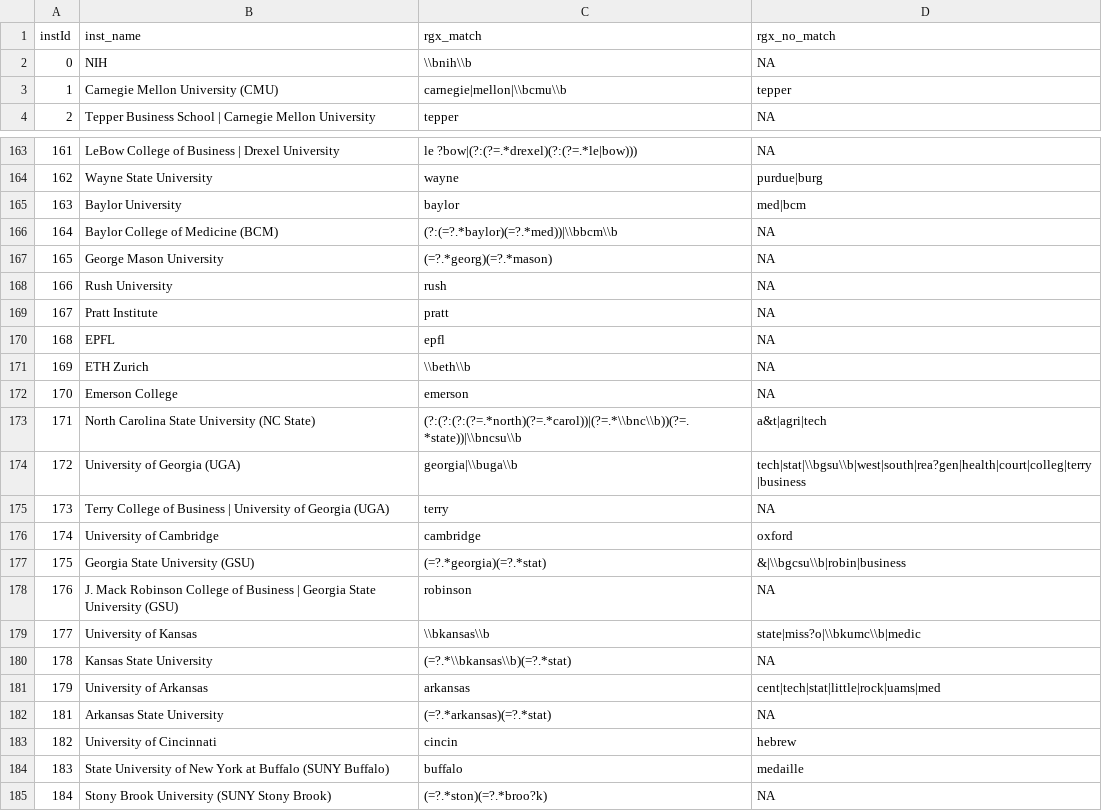
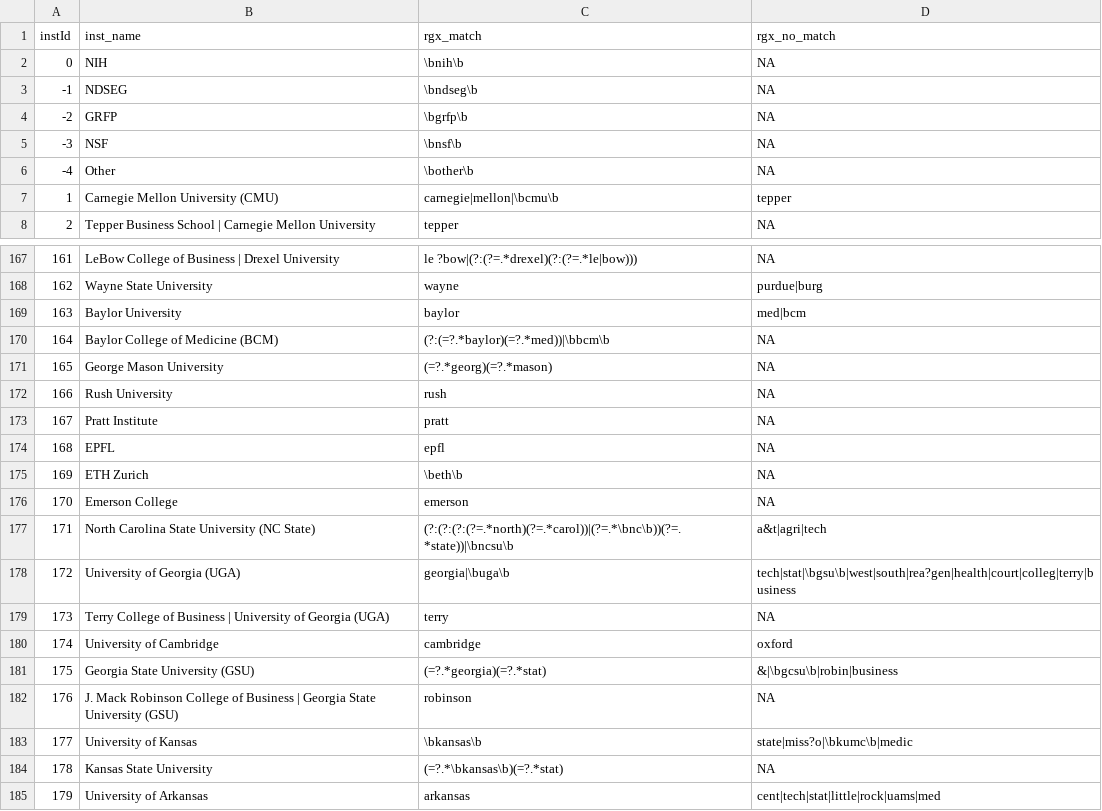
Before and after one commit to AlpAribal/gradcafestats, a CSV file: data/institutions.csv, drawn as a sheet; only a part is shown, gaps mark what is left out; the shorter side is filled out with more unchanged rows; the diff covers the shown part only.

```diff
--- a/data/institutions.csv
+++ b/data/institutions.csv
@@ -1,4 +1,8 @@
 "instId";"inst_name";"rgx_match";"rgx_no_match"
-0;"NIH";"\\bnih\\b";NA
-1;"Carnegie Mellon University (CMU)";"carnegie|mellon|\\bcmu\\b";"tepper"
+0;"NIH";"\bnih\b";NA
+-1;"NDSEG";"\bndseg\b";NA
+-2;"GRFP";"\bgrfp\b";NA
+-3;"NSF";"\bnsf\b";NA
+-4;"Other";"\bother\b";NA
+1;"Carnegie Mellon University (CMU)";"carnegie|mellon|\bcmu\b";"tepper"
 2;"Tepper Business School | Carnegie Mellon University";"tepper";NA
@@ -165,3 +169,3 @@
 163;"Baylor University";"baylor";"med|bcm"
-164;"Baylor College of Medicine (BCM)";"(?:(=?.*baylor)(=?.*med))|\\bbcm\\b";NA
+164;"Baylor College of Medicine (BCM)";"(?:(=?.*baylor)(=?.*med))|\bbcm\b";NA
 165;"George Mason University";"(=?.*georg)(=?.*mason)";NA
@@ -170,12 +174,12 @@
 168;"EPFL";"epfl";NA
-169;"ETH Zurich";"\\beth\\b";NA
+169;"ETH Zurich";"\beth\b";NA
 170;"Emerson College";"emerson";NA
-171;"North Carolina State University (NC State)";"(?:(?:(?:(?=.*north)(?=.*carol))|(?=.*\\bnc\\b))(?=.*state))|\\bncsu\\b";"a&t|agri|tech"
-172;"University of Georgia (UGA)";"georgia|\\buga\\b";"tech|stat|\\bgsu\\b|west|south|rea?gen|health|court|colleg|terry|business"
+171;"North Carolina State University (NC State)";"(?:(?:(?:(?=.*north)(?=.*carol))|(?=.*\bnc\b))(?=.*state))|\bncsu\b";"a&t|agri|tech"
+172;"University of Georgia (UGA)";"georgia|\buga\b";"tech|stat|\bgsu\b|west|south|rea?gen|health|court|colleg|terry|business"
 173;"Terry College of Business | University of Georgia (UGA)";"terry";NA
 174;"University of Cambridge";"cambridge";"oxford"
-175;"Georgia State University (GSU)";"(=?.*georgia)(=?.*stat)";"&|\\bgcsu\\b|robin|business"
+175;"Georgia State University (GSU)";"(=?.*georgia)(=?.*stat)";"&|\bgcsu\b|robin|business"
 176;"J. Mack Robinson College of Business | Georgia State University (GSU)";"robinson";NA
-177;"University of Kansas";"\\bkansas\\b";"state|miss?o|\\bkumc\\b|medic"
-178;"Kansas State University";"(=?.*\\bkansas\\b)(=?.*stat)";NA
+177;"University of Kansas";"\bkansas\b";"state|miss?o|\bkumc\b|medic"
+178;"Kansas State University";"(=?.*\bkansas\b)(=?.*stat)";NA
 179;"University of Arkansas";"arkansas";"cent|tech|stat|little|rock|uams|med"
```
Also changed, not shown: 14 added rows and 90 edited cells elsewhere in this file, data/majors.csv, 4 other files.
